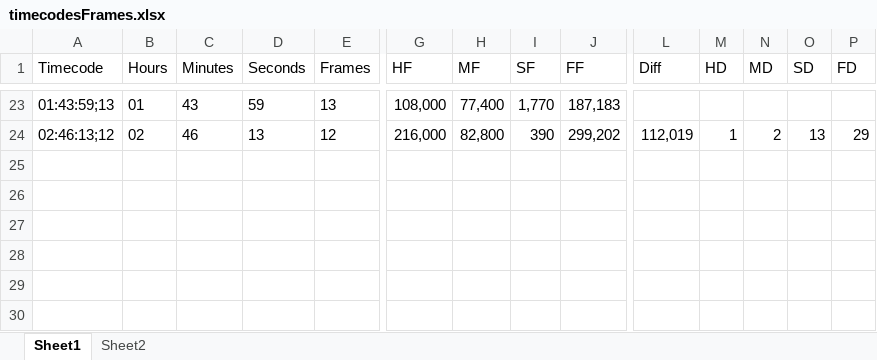
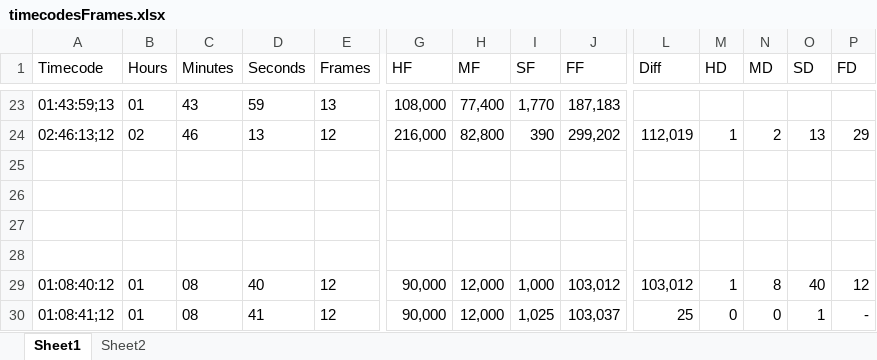
Before and after one commit to cgranier/Excel-Timecode, an Excel workbook: timecodesFrames.xlsx, sheet Sheet1, drawn as a sheet; only a part is shown, gaps mark what is left out; values as stored, in another font and other column widths than the file's, no borders; rows hold the shown columns only; the diff names each change by its address in the sheet, - before the commit and + after, or states it on an @@ line.

```diff
--- a/timecodesFrames.xlsx (sheet Sheet1)
+++ b/timecodesFrames.xlsx (sheet Sheet1)
+row 25: (empty)
+row 26: (empty)
+row 27: (empty)
+row 28: (empty)
+row 29: 01:08:40:12 | 01 | 08 | 40 | 12 | 90,000 | 12,000 | 1,000 | 103,012 | 103,012 | 1 | 8 | 40 | 12
+row 30: 01:08:41;12 | 01 | 08 | 41 | 12 | 90,000 | 12,000 | 1,025 | 103,037 | 25 | 0 | 0 | 1 | -
```
Also changed, not shown: 2 other files.
